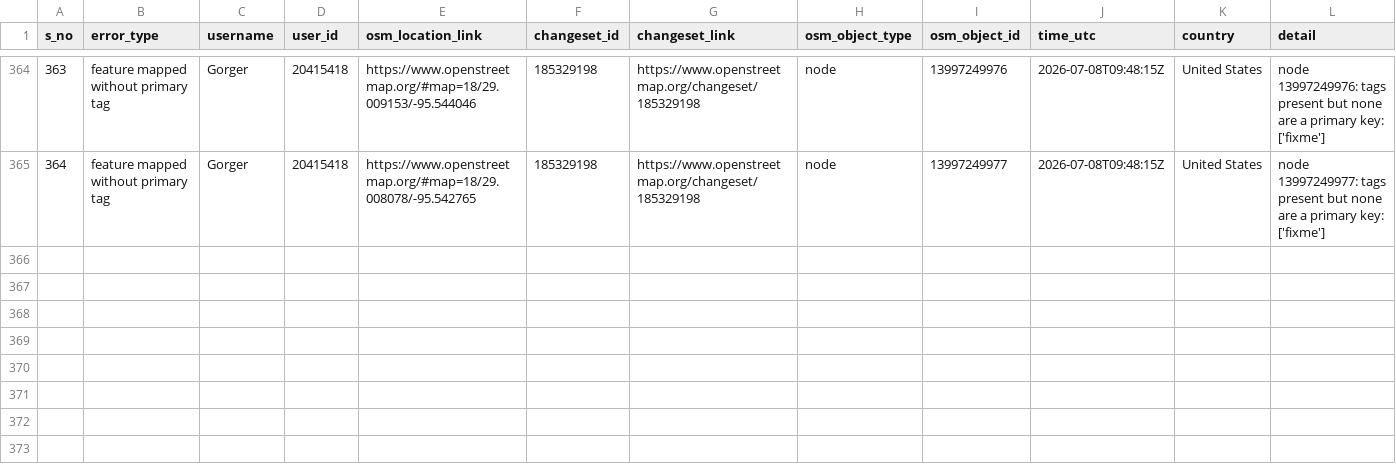
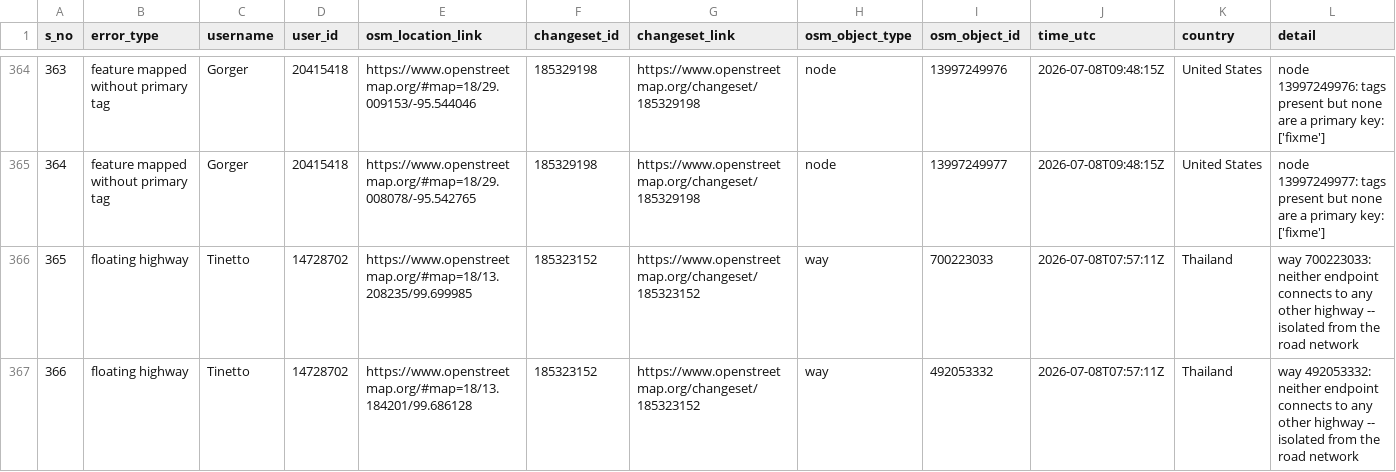
Before and after one commit to KingVik-Planet/OSM_QC_tt_mapfeedback, a CSV file: data/quality_check_1.csv, drawn as a sheet; only a part is shown, gaps mark what is left out; rows hold the shown columns only; the diff names each change by its address in the sheet, - before the commit and + after, or states it on an @@ line.

```diff
--- a/data/quality_check_1.csv
+++ b/data/quality_check_1.csv
+row 366: 365 | floating highway | Tinetto | 14728702 | https://www.openstreetmap.org/#map=18/13.208235/99.699985 | 185323152 | https://www.openstreetmap.org/changeset/185323152 | way | 700223033 | 2026-07-08T07:57:11Z | Thailand | way 700223033: neither endpoint connects to any other highway -- isolated from the road network
+row 367: 366 | floating highway | Tinetto | 14728702 | https://www.openstreetmap.org/#map=18/13.184201/99.686128 | 185323152 | https://www.openstreetmap.org/changeset/185323152 | way | 492053332 | 2026-07-08T07:57:11Z | Thailand | way 492053332: neither endpoint connects to any other highway -- isolated from the road network
```
Also changed, not shown: 3 other files.
